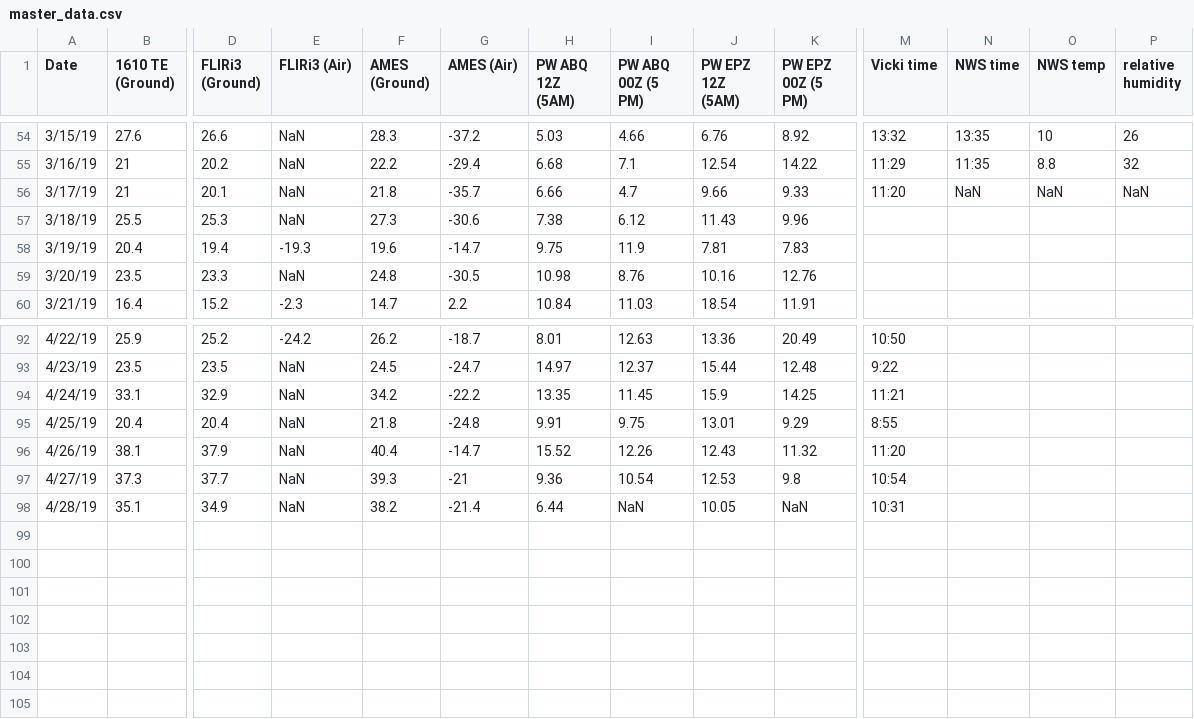
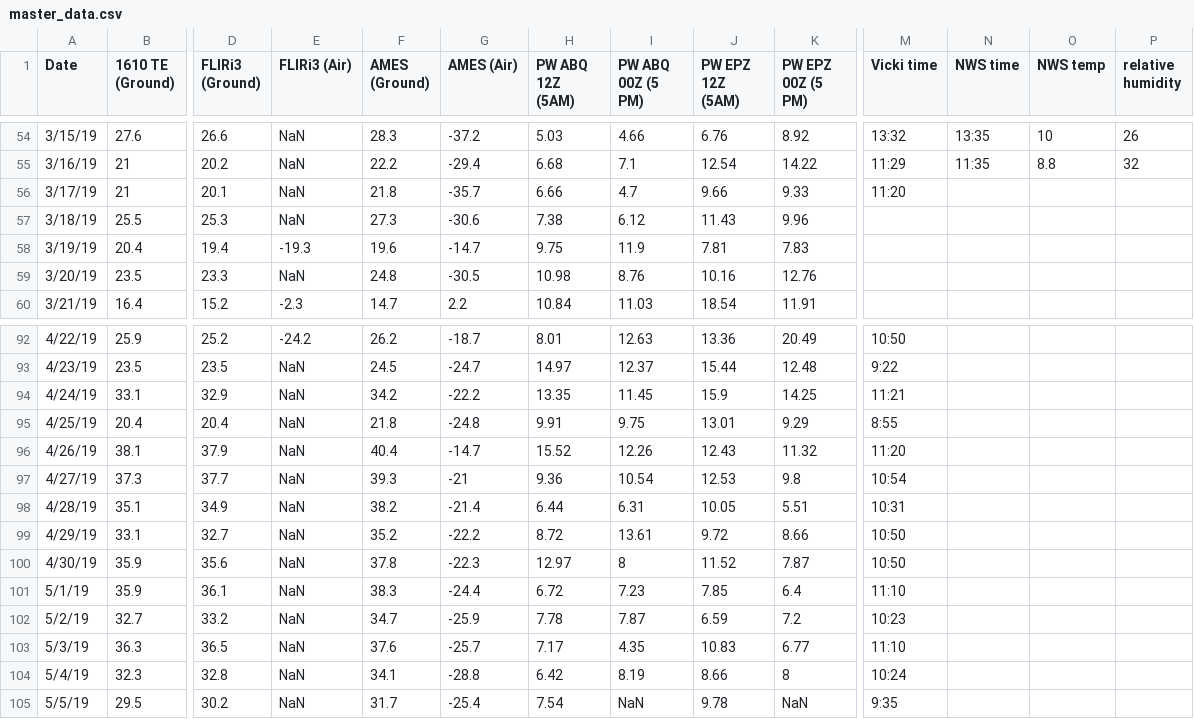
Before and after one commit to physicsgoddess1972/Precipitable-Water-Model, a CSV file: data/master_data.csv, drawn as a sheet; only a part is shown, gaps mark what is left out; rows hold the shown columns only; the diff names each change by its address in the sheet, - before the commit and + after, or states it on an @@ line.

```diff
--- a/data/master_data.csv
+++ b/data/master_data.csv
-N56 (NWS time): NaN
+N56 (NWS time): (empty)
-O56 (NWS temp): NaN
+O56 (NWS temp): (empty)
-P56 (relative humidity): NaN
+P56 (relative humidity): (empty)
-I98 (PW ABQ 00Z (5 PM)): NaN
+I98 (PW ABQ 00Z (5 PM)): 6.31
-K98 (PW EPZ 00Z (5 PM)): NaN
+K98 (PW EPZ 00Z (5 PM)): 5.51
+row 99: 4/29/19 | 33.1 | 32.7 | NaN | 35.2 | -22.2 | 8.72 | 13.61 | 9.72 | 8.66 | 10:50
+row 100: 4/30/19 | 35.9 | 35.6 | NaN | 37.8 | -22.3 | 12.97 | 8 | 11.52 | 7.87 | 10:50
+row 101: 5/1/19 | 35.9 | 36.1 | NaN | 38.3 | -24.4 | 6.72 | 7.23 | 7.85 | 6.4 | 11:10
+row 102: 5/2/19 | 32.7 | 33.2 | NaN | 34.7 | -25.9 | 7.78 | 7.87 | 6.59 | 7.2 | 10:23
+row 103: 5/3/19 | 36.3 | 36.5 | NaN | 37.6 | -25.7 | 7.17 | 4.35 | 10.83 | 6.77 | 11:10
+row 104: 5/4/19 | 32.3 | 32.8 | NaN | 34.1 | -28.8 | 6.42 | 8.19 | 8.66 | 8 | 10:24
+row 105: 5/5/19 | 29.5 | 30.2 | NaN | 31.7 | -25.4 | 7.54 | NaN | 9.78 | NaN | 9:35
```
Also changed, not shown: 1 other file.
